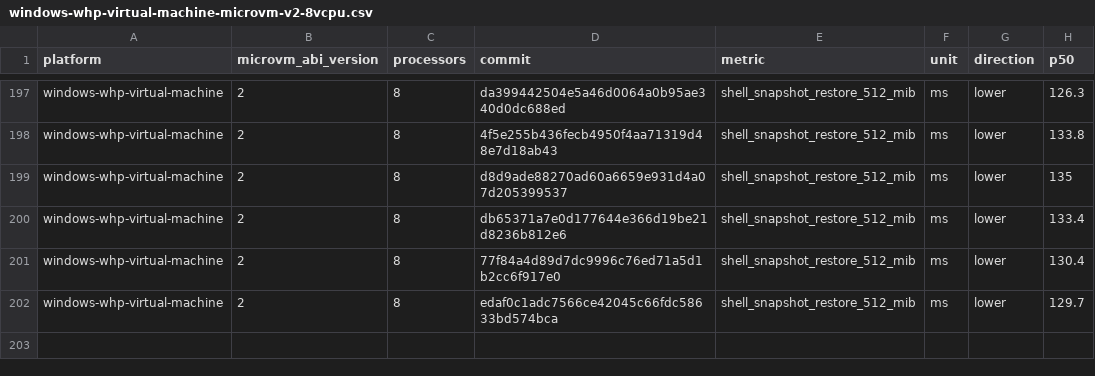
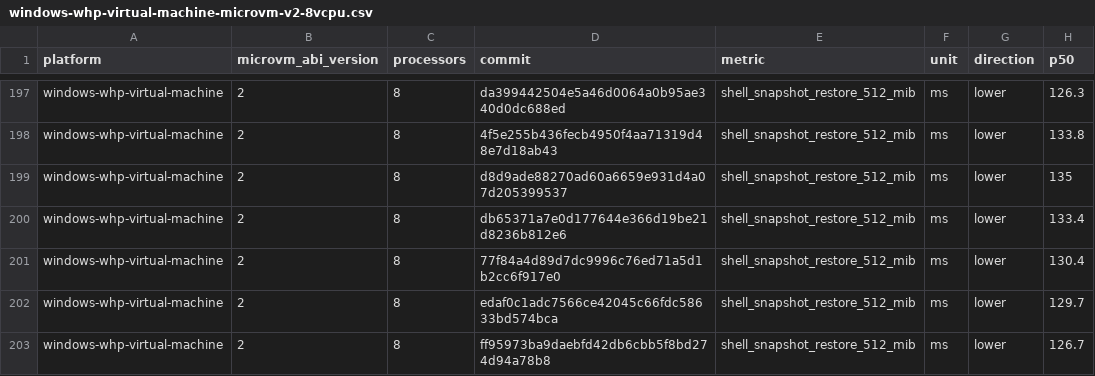
Before and after one commit to 56steve/nvx, a CSV file: data/windows-whp-virtual-machine-microvm-v2-8vcpu.csv, drawn as a sheet; only a part is shown, gaps mark what is left out; the diff names each change by its address in the sheet, - before the commit and + after, or states it on an @@ line.

```diff
--- a/data/windows-whp-virtual-machine-microvm-v2-8vcpu.csv
+++ b/data/windows-whp-virtual-machine-microvm-v2-8vcpu.csv
+row 203: windows-whp-virtual-machine | 2 | 8 | ff95973ba9daebfd42db6cbb5f8bd274d94a78b8 | shell_snapshot_restore_512_mib | ms | lower | 126.7
```
Also changed, not shown: data/linux-kvm-virtual-machine-microvm-v2-1vcpu.csv, data/linux-mshv-virtual-machine-microvm-v2-1vcpu.csv, 9 other files.
